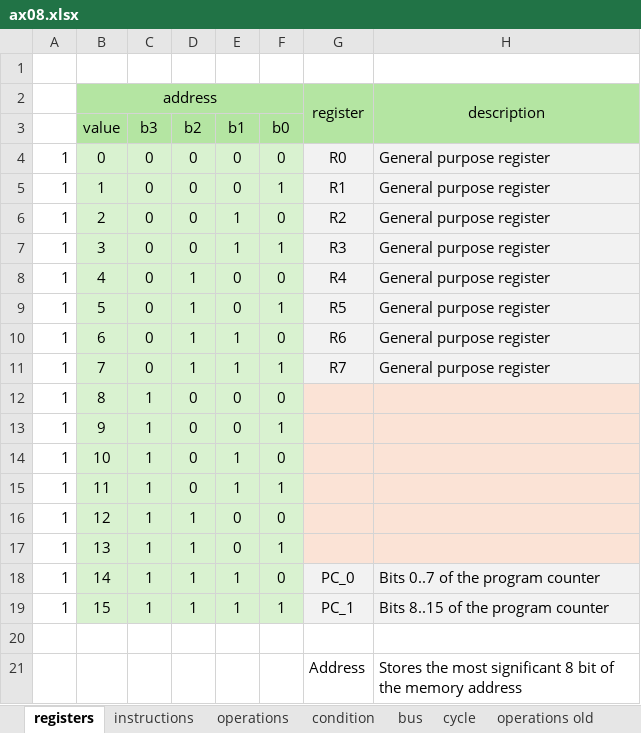
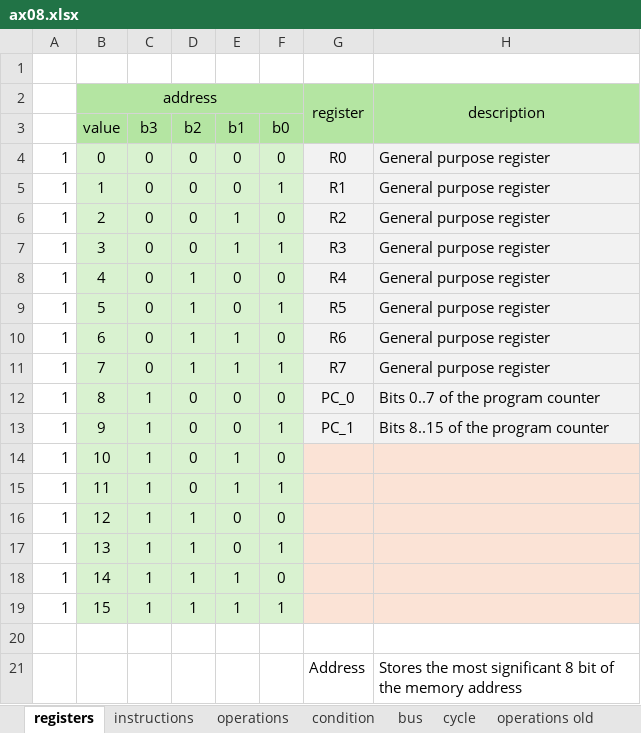
Before and after one commit to VoxelPi/AX08, an Excel workbook: ax08.xlsx, sheet registers, drawn as a sheet; values as stored, in another font and other column widths than the file's, no borders; the diff names each change by its address in the sheet, - before the commit and + after, or states it on an @@ line.

Commit message:
Update specification again

```diff
--- a/ax08.xlsx (sheet registers)
+++ b/ax08.xlsx (sheet registers)
-G12: (empty)
+G12: PC_0
-G12:H13 fill: #FBE3D6
+G12:H13 fill: #F2F2F2
-H12: (empty)
+H12: Bits 0..7 of the program counter
-G13: (empty)
+G13: PC_1
-H13: (empty)
+H13: Bits 8..15 of the program counter
-G18: PC_0
+G18: (empty)
-G18:H19 fill: #F2F2F2
+G18:H19 fill: #FBE3D6
-H18: Bits 0..7 of the program counter
+H18: (empty)
-G19: PC_1
+G19: (empty)
-H19: Bits 8..15 of the program counter
+H19: (empty)
```
Also changed, not shown: sheet instructions.
